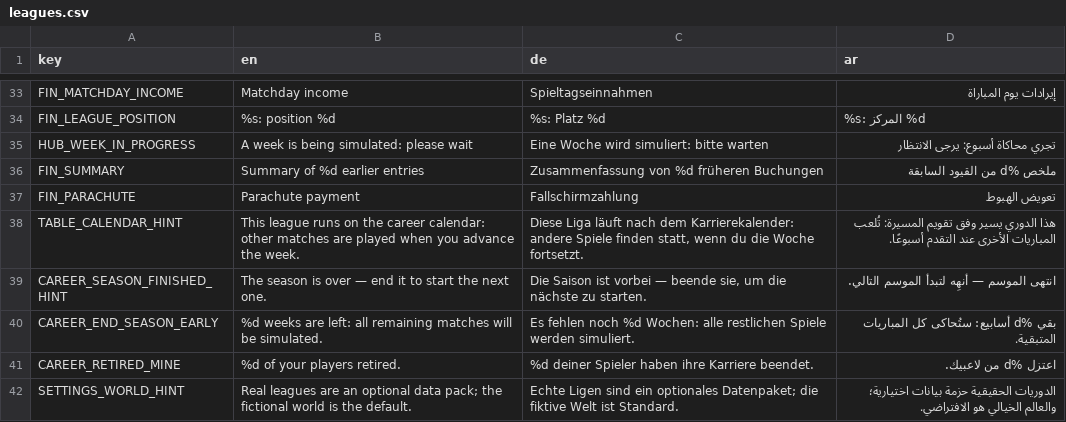
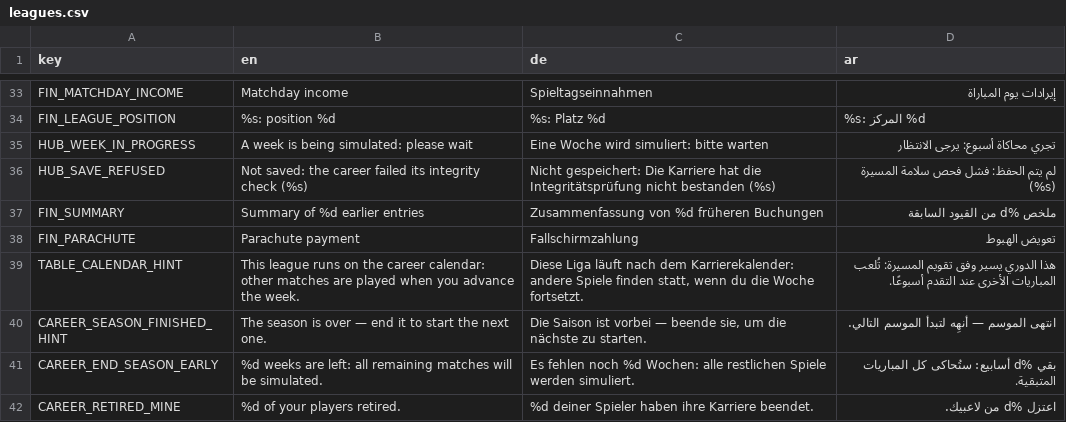
Before and after one commit to MOT1209/UNITY-GAMES-3D, a CSV file: Foßball godot/king-f-oß-ball/translations/leagues.csv, drawn as a sheet; only a part is shown, gaps mark what is left out; the shorter side is filled out with more unchanged rows.

```diff
--- a/Foßball godot/king-f-oß-ball/translations/leagues.csv
+++ b/Foßball godot/king-f-oß-ball/translations/leagues.csv
@@ -35,2 +35,3 @@ FIN_LEAGUE_POSITION,%s: position %d,%s: Platz %d,%s: المركز %d
 HUB_WEEK_IN_PROGRESS,A week is being simulated: please wait,Eine Woche wird simuliert: bitte warten,تجري محاكاة أسبوع: يرجى الانتظار
+HUB_SAVE_REFUSED,Not saved: the career failed its integrity check (%s),Nicht gespeichert: Die Karriere hat die Integritätsprüfung nicht bestanden (%s),لم يتم الحفظ: فشل فحص سلامة المسيرة (%s)
 FIN_SUMMARY,Summary of %d earlier entries,Zusammenfassung von %d früheren Buchungen,ملخص %d من القيود السابقة
```
Also changed, not shown: 32 other files.
